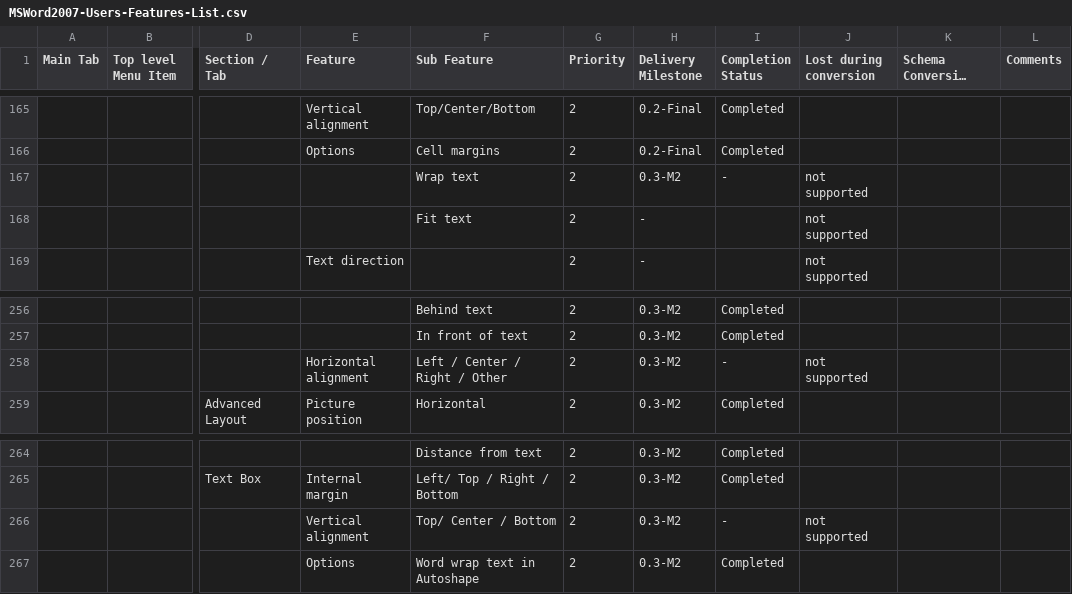
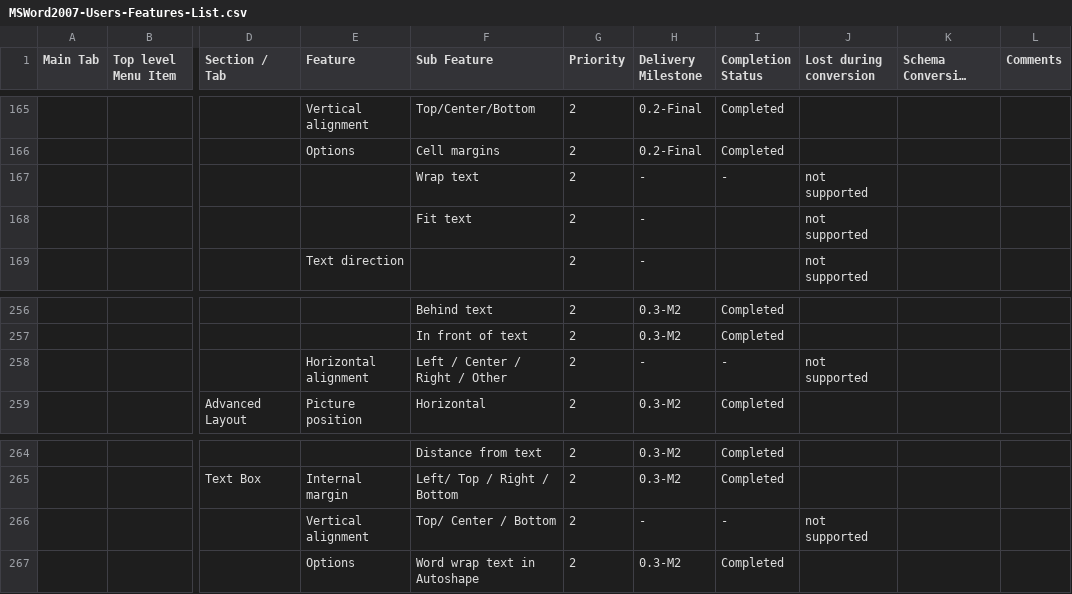
Before and after one commit to svn2github/zlib123, a CSV file: docs/Tester documentation/MSWord2007-Users-Features-List.csv, drawn as a sheet; only a part is shown, gaps mark what is left out; long unchanged cells end in …; the diff covers the shown part only; the diff names each change by its address in the sheet, - before the commit and + after, or states it on an @@ line.

```diff
--- a/docs/Tester documentation/MSWord2007-Users-Features-List.csv
+++ b/docs/Tester documentation/MSWord2007-Users-Features-List.csv
-H167 (Delivery Milestone): 0.3-M2
+H167 (Delivery Milestone): -
-H258 (Delivery Milestone): 0.3-M2
+H258 (Delivery Milestone): -
-H266 (Delivery Milestone): 0.3-M2
+H266 (Delivery Milestone): -
```
Also changed, not shown: 31 edited cells elsewhere in this file.
